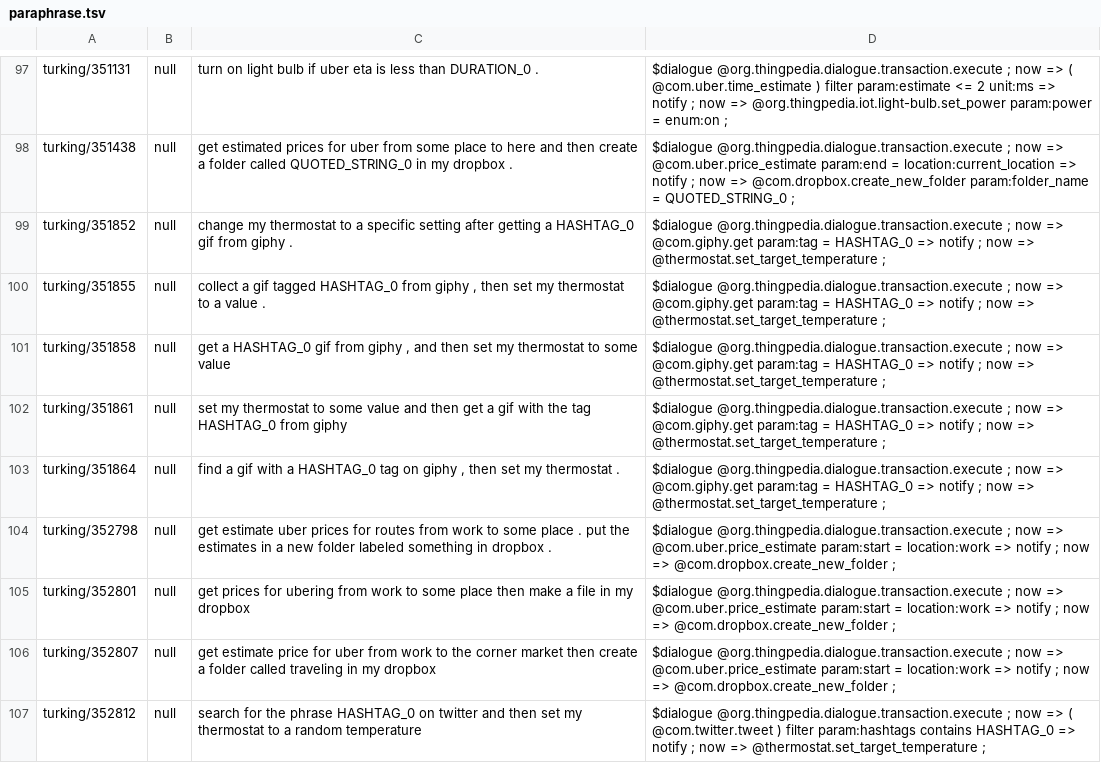
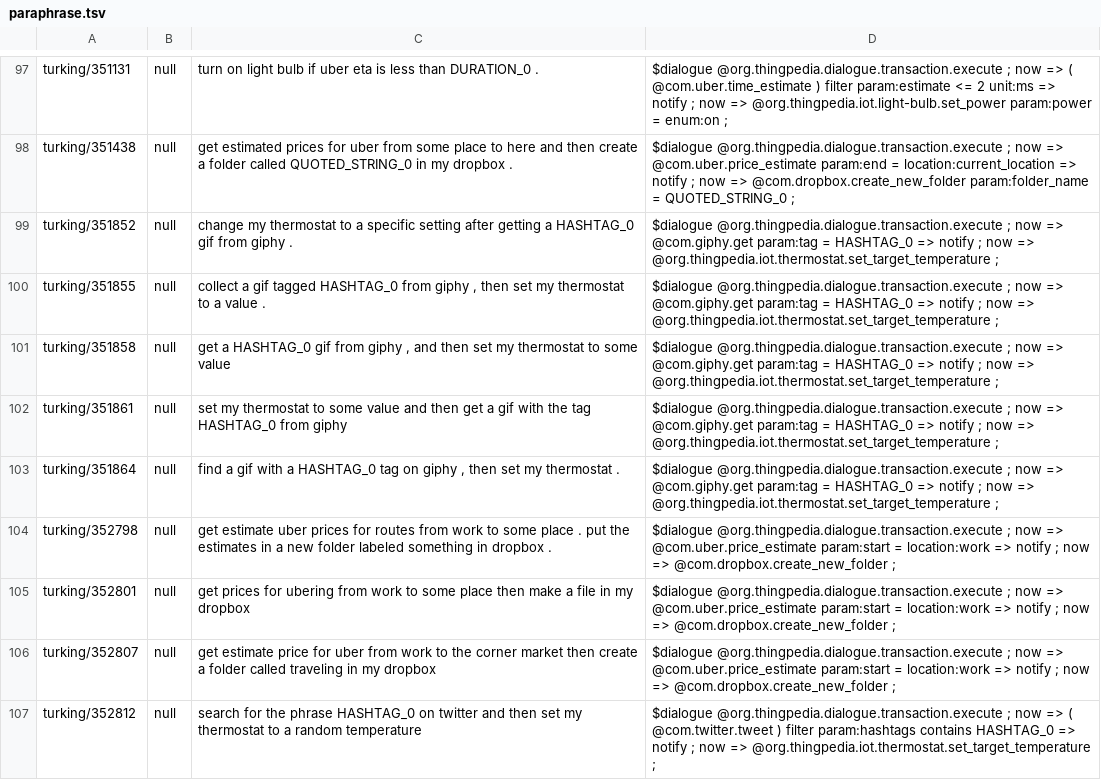
Before and after one commit to stanford-oval/thingpedia-common-devices, a TSV file: eval/staging/paraphrase.tsv, drawn as a sheet; only a part is shown, gaps mark what is left out; the diff covers the shown part only.

Commit message:
Rename @thermostat to @org.thingpedia.iot prefix
For consistency

```diff
--- a/eval/staging/paraphrase.tsv
+++ b/eval/staging/paraphrase.tsv
@@ -98,7 +98,7 @@ turking/351131	null	turn on light bulb if uber eta is less than DURATION_0 .	$di
 turking/351438	null	get estimated prices for uber from some place to here and then create a folder called QUOTED_STRING_0 in my dropbox .	$dialogue @org.thingpedia.dialogue.transaction.execute ; now => @com.uber.price_estimate param:end = location:current_location => notify ; now => @com.dropbox.create_new_folder param:folder_name = QUOTED_STRING_0 ;
-turking/351852	null	change my thermostat to a specific setting after getting a HASHTAG_0 gif from giphy .	$dialogue @org.thingpedia.dialogue.transaction.execute ; now => @com.giphy.get param:tag = HASHTAG_0 => notify ; now => @thermostat.set_target_temperature ;
-turking/351855	null	collect a gif tagged HASHTAG_0 from giphy , then set my thermostat to a value .	$dialogue @org.thingpedia.dialogue.transaction.execute ; now => @com.giphy.get param:tag = HASHTAG_0 => notify ; now => @thermostat.set_target_temperature ;
-turking/351858	null	get a HASHTAG_0 gif from giphy , and then set my thermostat to some value	$dialogue @org.thingpedia.dialogue.transaction.execute ; now => @com.giphy.get param:tag = HASHTAG_0 => notify ; now => @thermostat.set_target_temperature ;
-turking/351861	null	set my thermostat to some value and then get a gif with the tag HASHTAG_0 from giphy	$dialogue @org.thingpedia.dialogue.transaction.execute ; now => @com.giphy.get param:tag = HASHTAG_0 => notify ; now => @thermostat.set_target_temperature ;
-turking/351864	null	find a gif with a HASHTAG_0 tag on giphy , then set my thermostat .	$dialogue @org.thingpedia.dialogue.transaction.execute ; now => @com.giphy.get param:tag = HASHTAG_0 => notify ; now => @thermostat.set_target_temperature ;
+turking/351852	null	change my thermostat to a specific setting after getting a HASHTAG_0 gif from giphy .	$dialogue @org.thingpedia.dialogue.transaction.execute ; now => @com.giphy.get param:tag = HASHTAG_0 => notify ; now => @org.thingpedia.iot.thermostat.set_target_temperature ;
+turking/351855	null	collect a gif tagged HASHTAG_0 from giphy , then set my thermostat to a value .	$dialogue @org.thingpedia.dialogue.transaction.execute ; now => @com.giphy.get param:tag = HASHTAG_0 => notify ; now => @org.thingpedia.iot.thermostat.set_target_temperature ;
+turking/351858	null	get a HASHTAG_0 gif from giphy , and then set my thermostat to some value	$dialogue @org.thingpedia.dialogue.transaction.execute ; now => @com.giphy.get param:tag = HASHTAG_0 => notify ; now => @org.thingpedia.iot.thermostat.set_target_temperature ;
+turking/351861	null	set my thermostat to some value and then get a gif with the tag HASHTAG_0 from giphy	$dialogue @org.thingpedia.dialogue.transaction.execute ; now => @com.giphy.get param:tag = HASHTAG_0 => notify ; now => @org.thingpedia.iot.thermostat.set_target_temperature ;
+turking/351864	null	find a gif with a HASHTAG_0 tag on giphy , then set my thermostat .	$dialogue @org.thingpedia.dialogue.transaction.execute ; now => @com.giphy.get param:tag = HASHTAG_0 => notify ; now => @org.thingpedia.iot.thermostat.set_target_temperature ;
 turking/352798	null	get estimate uber prices for routes from work to some place . put the estimates in a new folder labeled something in dropbox .	$dialogue @org.thingpedia.dialogue.transaction.execute ; now => @com.uber.price_estimate param:start = location:work => notify ; now => @com.dropbox.create_new_folder ;
@@ -106,2 +106,2 @@ turking/352801	null	get prices for ubering from work to some place then make a f
 turking/352807	null	get estimate price for uber from work to the corner market then create a folder called traveling in my dropbox	$dialogue @org.thingpedia.dialogue.transaction.execute ; now => @com.uber.price_estimate param:start = location:work => notify ; now => @com.dropbox.create_new_folder ;
-turking/352812	null	search for the phrase HASHTAG_0 on twitter and then set my thermostat to a random temperature	$dialogue @org.thingpedia.dialogue.transaction.execute ; now => ( @com.twitter.tweet ) filter param:hashtags contains HASHTAG_0 => notify ; now => @thermostat.set_target_temperature ;
+turking/352812	null	search for the phrase HASHTAG_0 on twitter and then set my thermostat to a random temperature	$dialogue @org.thingpedia.dialogue.transaction.execute ; now => ( @com.twitter.tweet ) filter param:hashtags contains HASHTAG_0 => notify ; now => @org.thingpedia.iot.thermostat.set_target_temperature ;
```
Also changed, not shown: 39 edited cells elsewhere in this file, 10 other files.
